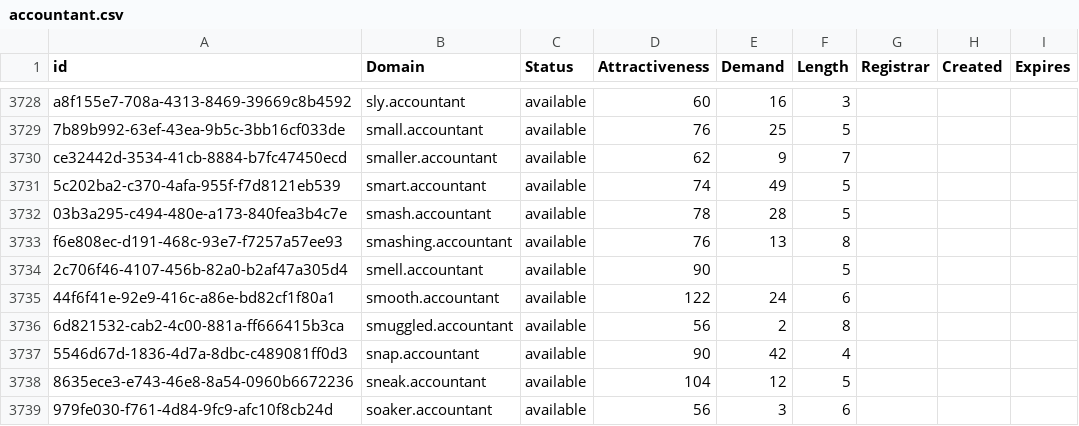
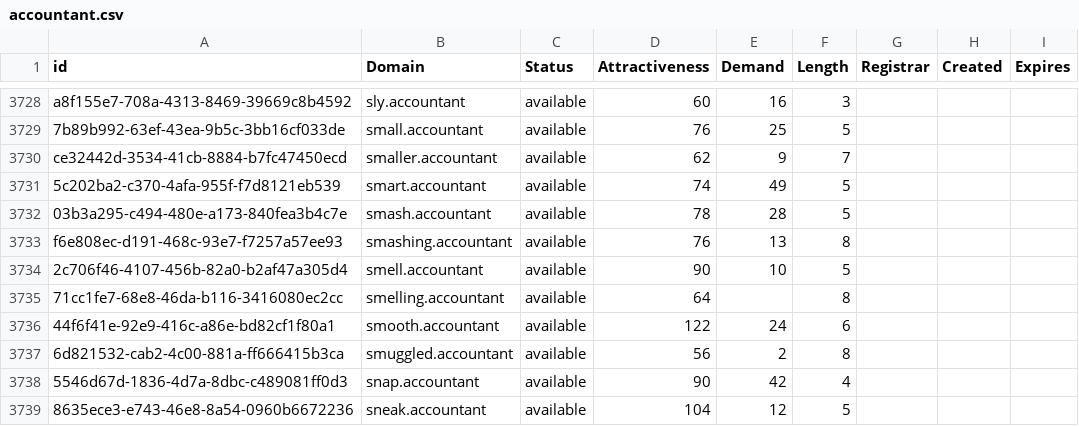
Before and after one commit to UniqueDomains/accountant-oneword-domains, a CSV file: accountant.csv, drawn as a sheet; only a part is shown, gaps mark what is left out; the shorter side is filled out with more unchanged rows.

Commit message:
Domains update

```diff
--- a/accountant.csv
+++ b/accountant.csv
@@ -3733,3 +3733,4 @@ ce32442d-3534-41cb-8884-b7fc47450ecd,smaller.accountant,available,62,9,7,,,
 f6e808ec-d191-468c-93e7-f7257a57ee93,smashing.accountant,available,76,13,8,,,
-2c706f46-4107-456b-82a0-b2af47a305d4,smell.accountant,available,90,,5,,,
+2c706f46-4107-456b-82a0-b2af47a305d4,smell.accountant,available,90,10,5,,,
+71cc1fe7-68e8-46da-b116-3416080ec2cc,smelling.accountant,available,64,,8,,,
 44f6f41e-92e9-416c-a86e-bd82cf1f80a1,smooth.accountant,available,122,24,6,,,
```
Also changed, not shown: 2 other files.
